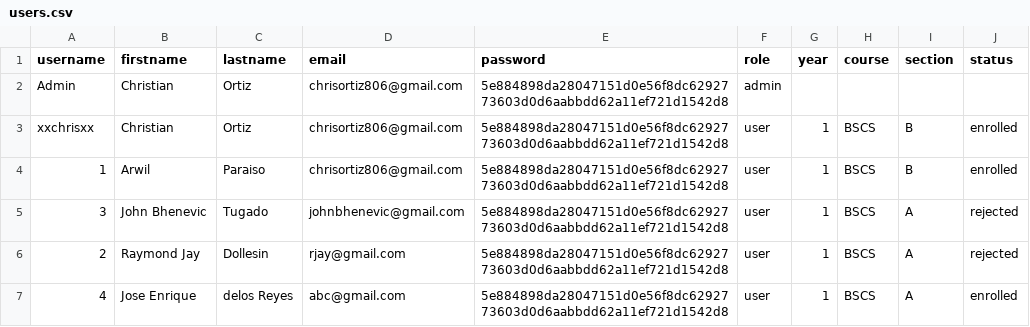
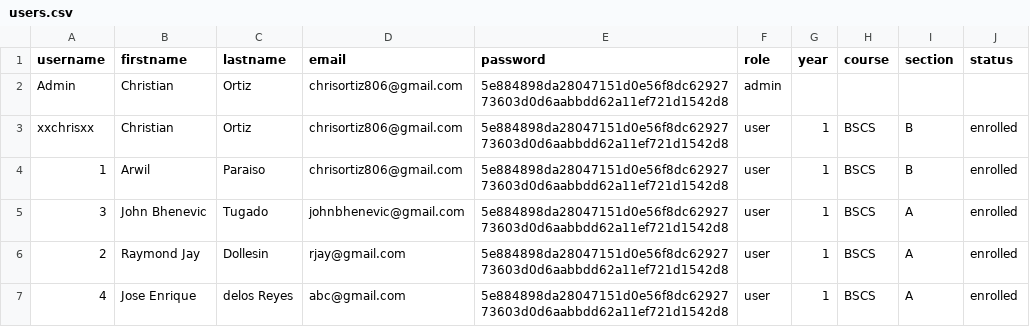
Before and after one commit to progchris00/SmartEnroll-OOP, a CSV file: data/users.csv, drawn as a sheet; the diff names each change by its address in the sheet, - before the commit and + after, or states it on an @@ line.

Commit message:
Changed users.csv :

```diff
--- a/data/users.csv
+++ b/data/users.csv
-J5:J6 (status): rejected
+J5:J6 (status): enrolled
```
